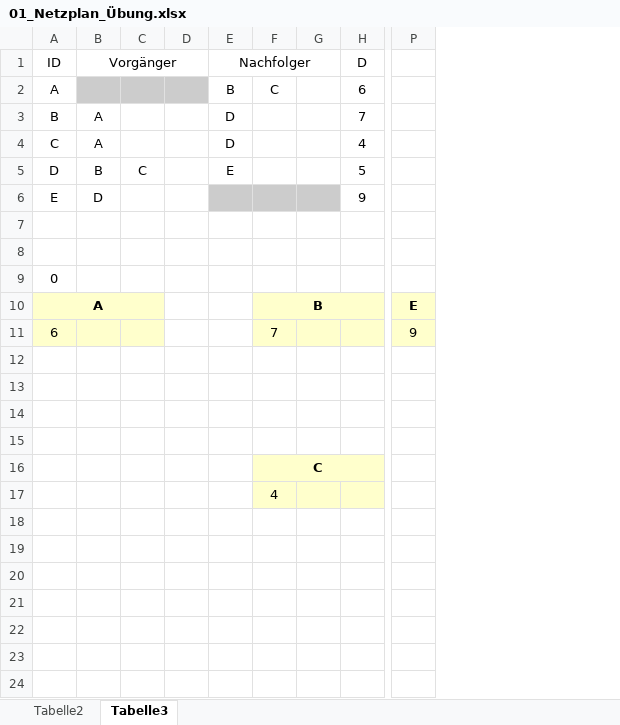
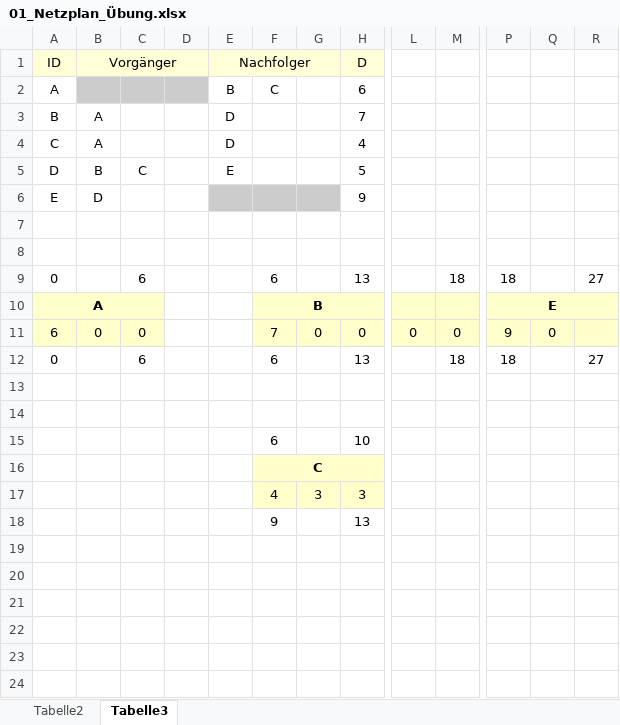
Before and after one commit to SebastianMeisel/QM_PM, an Excel workbook: Übungen/01_Netzplan_Übung.xlsx, sheet Tabelle3, drawn as a sheet; only a part is shown, gaps mark what is left out; values as stored, in another font and other column widths than the file's, no borders; charts and pictures and conditional formats not drawn; removed rows and columns are numbered as before the commit, all else as after; rows hold the shown columns only; the diff covers the shown part only; the diff names each change by its address in the sheet, - before the commit and + after, or states it on an @@ line.

Commit message:
Lösung: 01 Netzplanübung

```diff
--- a/Übungen/01_Netzplan_Übung.xlsx (sheet Tabelle3)
+++ b/Übungen/01_Netzplan_Übung.xlsx (sheet Tabelle3)
-column G, empty
+column G, row 11: 0; row 17: 3
+column L, row 11: 0
+column M, row 11: 0
+column Q, row 11: 0
+column R, empty
-A1:F1 fill: none
+A1:F1 fill: #FFFFD7
-H1 fill: none
+H1 fill: #FFFFD7
-row 9: 0
+row 9: 0 |  | 6 |  |  | 6 |  | 13 |  | 18 | 18 |  | 27
+P10:R10 merged
-B11 (Vorgänger): (empty)
+B11 (Vorgänger): 0
-C11: (empty)
+C11: 0
-H11 (D): (empty)
+H11 (D): 0
+row 12: 0 |  | 6 |  |  | 6 |  | 13 |  | 18 | 18 |  | 27
-row 15: (empty)
+row 15:  |  |  |  |  | 6 |  | 10
-row 15: (empty)
-H17 (D): (empty)
+H17 (D): 3
-row 18: (empty)
+row 18:  |  |  |  |  | 9 |  | 13
```
Also changed, not shown: 2 removed columns elsewhere in this sheet, charts or pictures.
